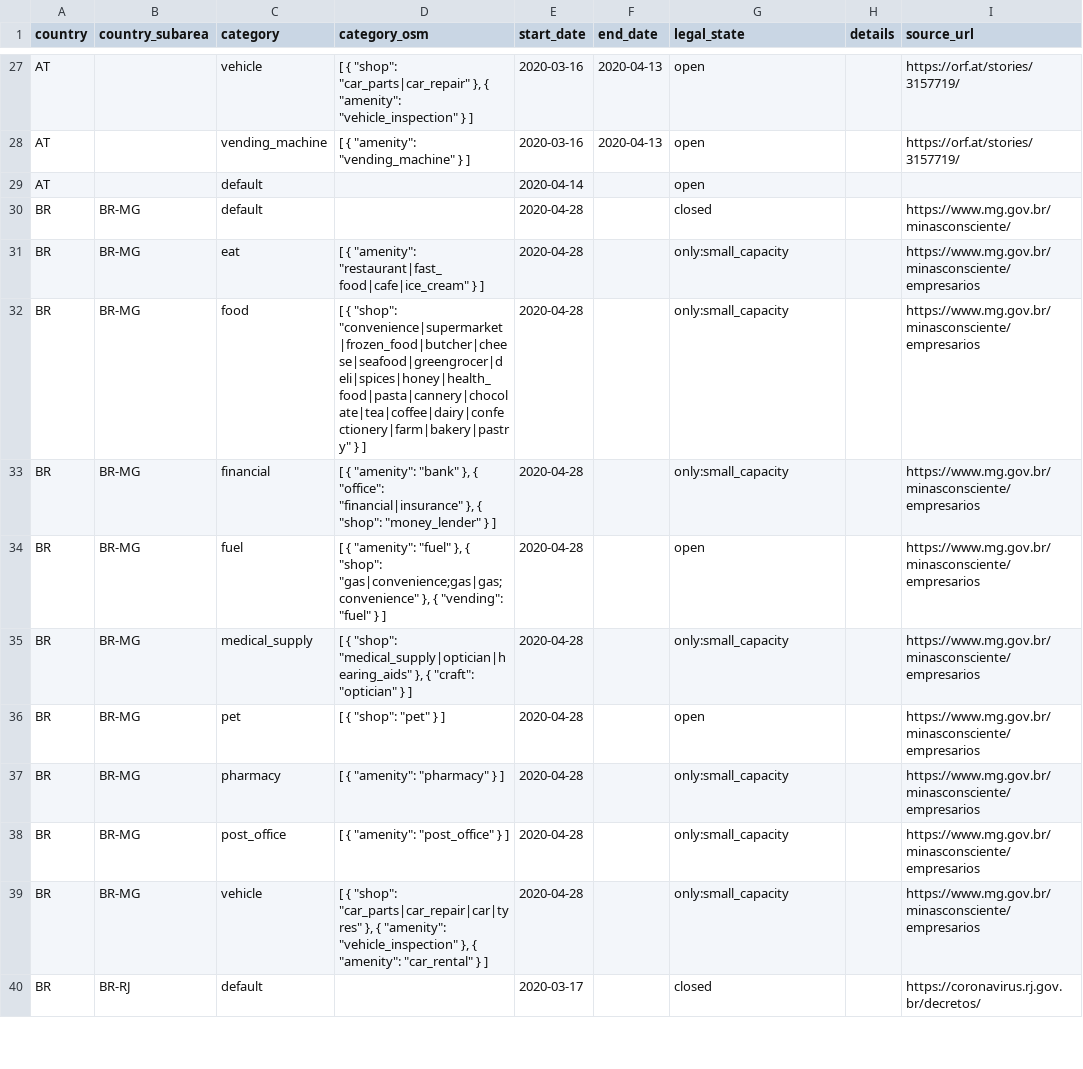
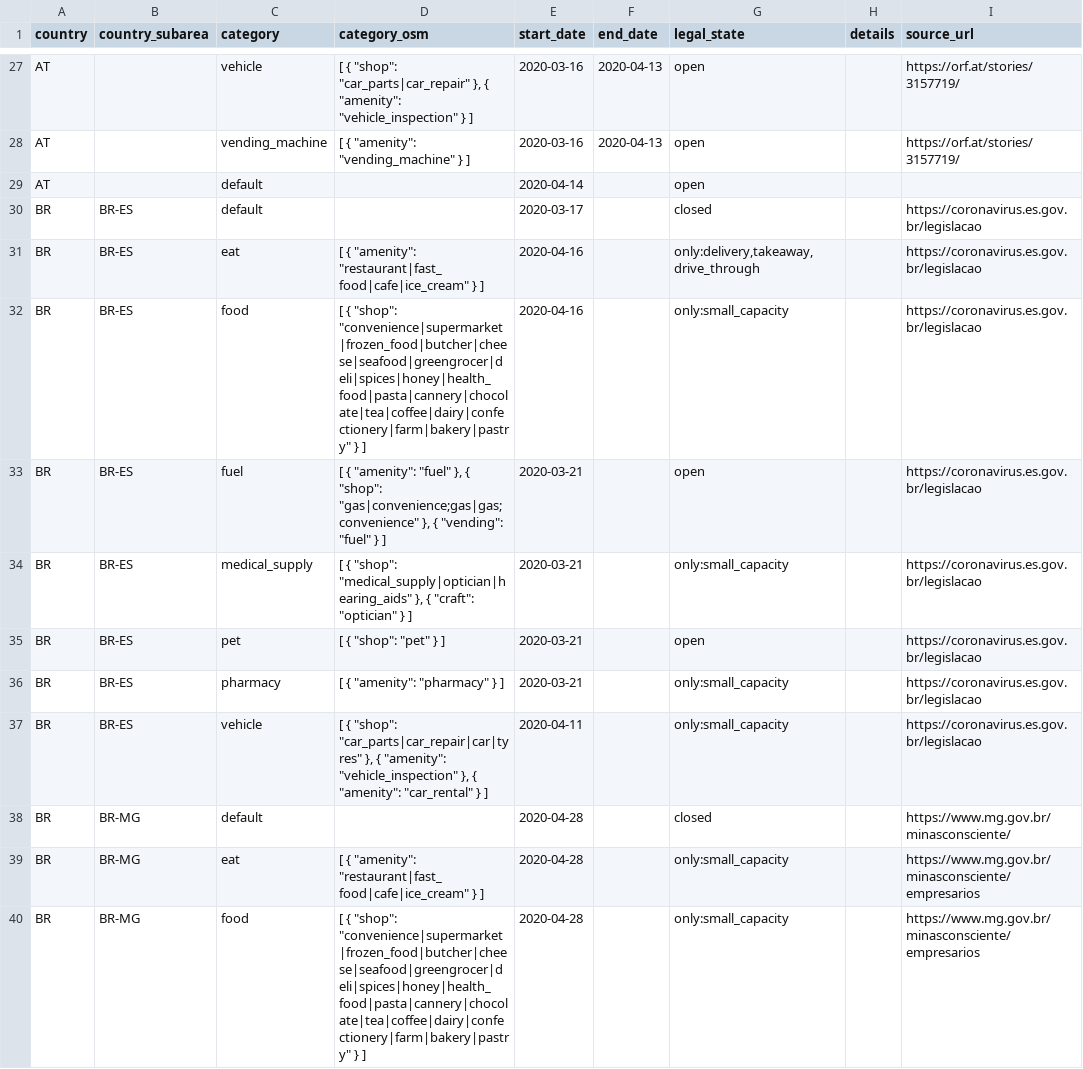
Before and after one commit to caresteouvert/Covid_enseignes, a CSV file: legal_rules.csv, drawn as a sheet; only a part is shown, gaps mark what is left out; the shorter side is filled out with more unchanged rows; the diff names each change by its address in the sheet, - before the commit and + after, or states it on an @@ line.

Commit message:
Add legal rules for Brazil, ES

```diff
--- a/legal_rules.csv
+++ b/legal_rules.csv
+row 30: BR | BR-ES | default |  | 2020-03-17 |  | closed |  | https://coronavirus.es.gov.br/legislacao
+row 31: BR | BR-ES | eat | [ { "amenity": "restaurant|fast_food|cafe|ice_cream" } ] | 2020-04-16 |  | only:delivery,takeaway,drive_through |  | https://coronavirus.es.gov.br/legislacao
+row 32: BR | BR-ES | food | [ { "shop": "convenience|supermarket|frozen_food|butcher|cheese|seafood|greengrocer|deli|spices|honey|health_food|pasta|cannery|chocolate|tea|coffee|dairy|confectionery|farm|bakery|pastry" } ] | 2020-04-16 |  | only:small_capacity |  | https://coronavirus.es.gov.br/legislacao
+row 33: BR | BR-ES | fuel | [ { "amenity": "fuel" }, { "shop": "gas|convenience;gas|gas;convenience" }, { "vending": "fuel" } ] | 2020-03-21 |  | open |  | https://coronavirus.es.gov.br/legislacao
+row 34: BR | BR-ES | medical_supply | [ { "shop": "medical_supply|optician|hearing_aids" }, { "craft": "optician" } ] | 2020-03-21 |  | only:small_capacity |  | https://coronavirus.es.gov.br/legislacao
+row 35: BR | BR-ES | pet | [ { "shop": "pet" } ] | 2020-03-21 |  | open |  | https://coronavirus.es.gov.br/legislacao
+row 36: BR | BR-ES | pharmacy | [ { "amenity": "pharmacy" } ] | 2020-03-21 |  | only:small_capacity |  | https://coronavirus.es.gov.br/legislacao
+row 37: BR | BR-ES | vehicle | [ { "shop": "car_parts|car_repair|car|tyres" }, { "amenity": "vehicle_inspection" }, { "amenity": "car_rental" } ] | 2020-04-11 |  | only:small_capacity |  | https://coronavirus.es.gov.br/legislacao
```
